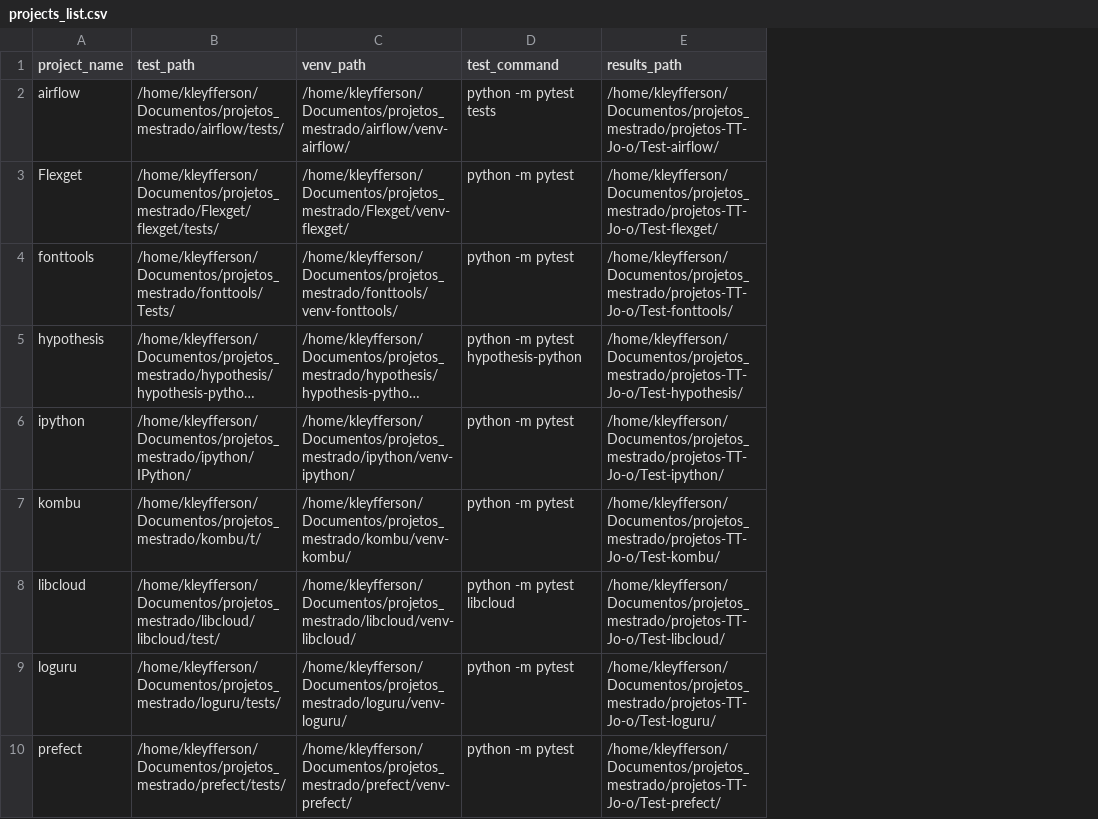
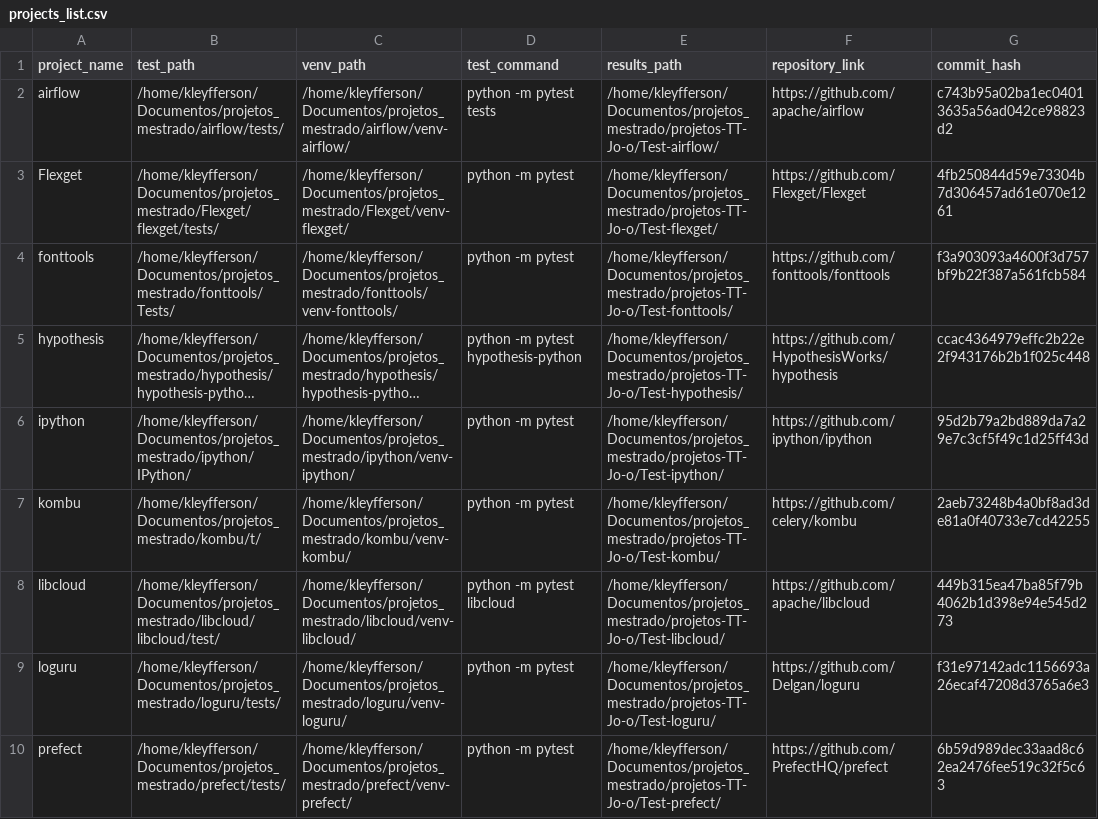
Before and after one commit to kleyfferson/flaky-tests-dynamic-analysis, a CSV file: data/projects_list.csv, drawn as a sheet; only a part is shown; long unchanged cells end in …; the diff names each change by its address in the sheet, - before the commit and + after, or states it on an @@ line.

Commit message:
novo commite

```diff
--- a/data/projects_list.csv
+++ b/data/projects_list.csv
+column F (repository_link), rows 2-10: https://github.com/apache/airflow | https://github.com/Flexget/Flexget | https://github.com/fonttools/fonttools | https://github.com/HypothesisWorks/hypothesis | https://github.com/ipython/ipython | https://github.com/celery/kombu | https://github.com/apache/libcloud | https://github.com/Delgan/loguru | https://github.com/PrefectHQ/prefect
+column G (commit_hash), rows 2-10: c743b95a02ba1ec04013635a56ad042ce98823d2 | 4fb250844d59e73304b7d306457ad61e070e1261 | f3a903093a4600f3d757bf9b22f387a561fcb584 | ccac4364979effc2b22e2f943176b2b1f025c448 | 95d2b79a2bd889da7a29e7c3cf5f49c1d25ff43d | 2aeb73248b4a0bf8ad3de81a0f40733e7cd42255 | 449b315ea47ba85f79b4062b1d398e94e545d273 | f31e97142adc1156693a26ecaf47208d3765a6e3 | 6b59d989dec33aad8c62ea2476fee519c32f5c63
```
Also changed, not shown: 2 other files.
